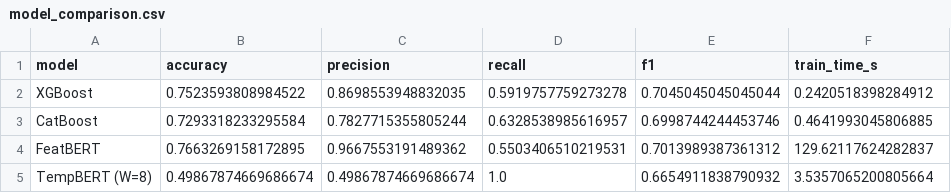
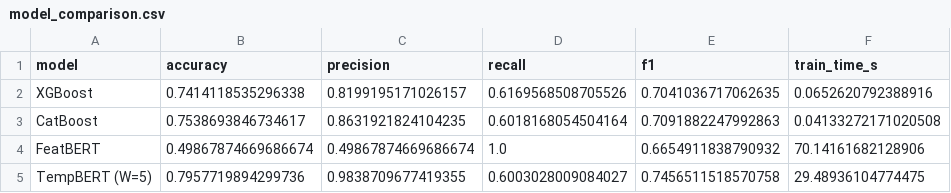
Before and after one commit to apaonessaa/SDN_Flow-Table-Flooding_Mitigation, a CSV file: models/ftf_detector/model_comparison.csv, drawn as a sheet.

```diff
--- a/models/ftf_detector/model_comparison.csv
+++ b/models/ftf_detector/model_comparison.csv
@@ -1,5 +1,5 @@
 model,accuracy,precision,recall,f1,train_time_s
-XGBoost,0.7523593808984522,0.8698553948832035,0.5919757759273278,0.7045045045045044,0.2420518398284912
-CatBoost,0.7293318233295584,0.7827715355805244,0.6328538985616957,0.6998744244453746,0.4641993045806885
-FeatBERT,0.7663269158172895,0.9667553191489362,0.5503406510219531,0.7013989387361312,129.62117624282837
-TempBERT (W=8),0.49867874669686674,0.49867874669686674,1.0,0.6654911838790932,3.5357065200805664
+XGBoost,0.7414118535296338,0.8199195171026157,0.6169568508705526,0.7041036717062635,0.0652620792388916
+CatBoost,0.7538693846734617,0.8631921824104235,0.6018168054504164,0.7091882247992863,0.04133272171020508
+FeatBERT,0.49867874669686674,0.49867874669686674,1.0,0.6654911838790932,70.14161682128906
+TempBERT (W=5),0.7957719894299736,0.9838709677419355,0.6003028009084027,0.7456511518570758,29.48936104774475
```
Also changed, not shown: 14 other files.
